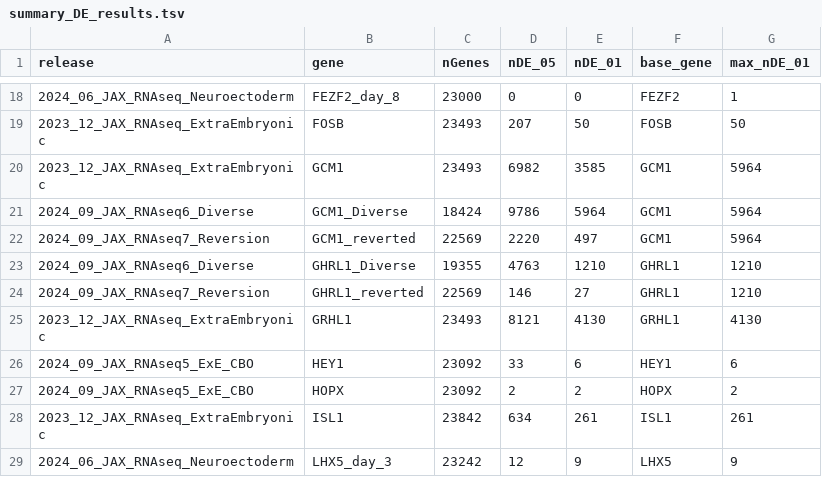
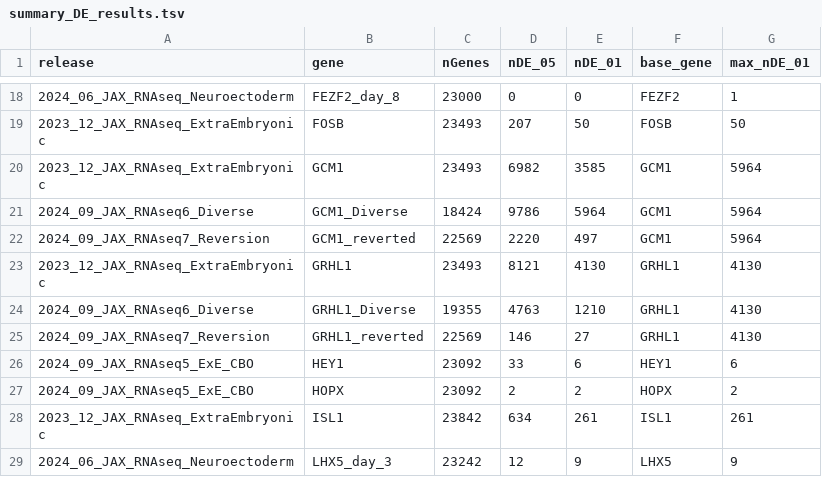
Before and after one commit to morphic-bio/MorPhiC_bulk_RNAseq, a TSV file: results/summary_DE_results.tsv, drawn as a sheet; only a part is shown, gaps mark what is left out; removed rows and columns are numbered as before the commit, all else as after; the diff names each change by its address in the sheet, - before the commit and + after, or states it on an @@ line.

Commit message:
Update bulk_RNAseq.xlsx and step6 after correcting gene name GHRL1 to GRHL1

```diff
--- a/results/summary_DE_results.tsv
+++ b/results/summary_DE_results.tsv
-row 23: 2024_09_JAX_RNAseq6_Diverse | GHRL1_Diverse | 19355 | 4763 | 1210 | GHRL1 | 1210
-row 24: 2024_09_JAX_RNAseq7_Reversion | GHRL1_reverted | 22569 | 146 | 27 | GHRL1 | 1210
+row 24: 2024_09_JAX_RNAseq6_Diverse | GRHL1_Diverse | 19355 | 4763 | 1210 | GRHL1 | 4130
+row 25: 2024_09_JAX_RNAseq7_Reversion | GRHL1_reverted | 22569 | 146 | 27 | GRHL1 | 4130
```
Also changed, not shown: 3 other files.
